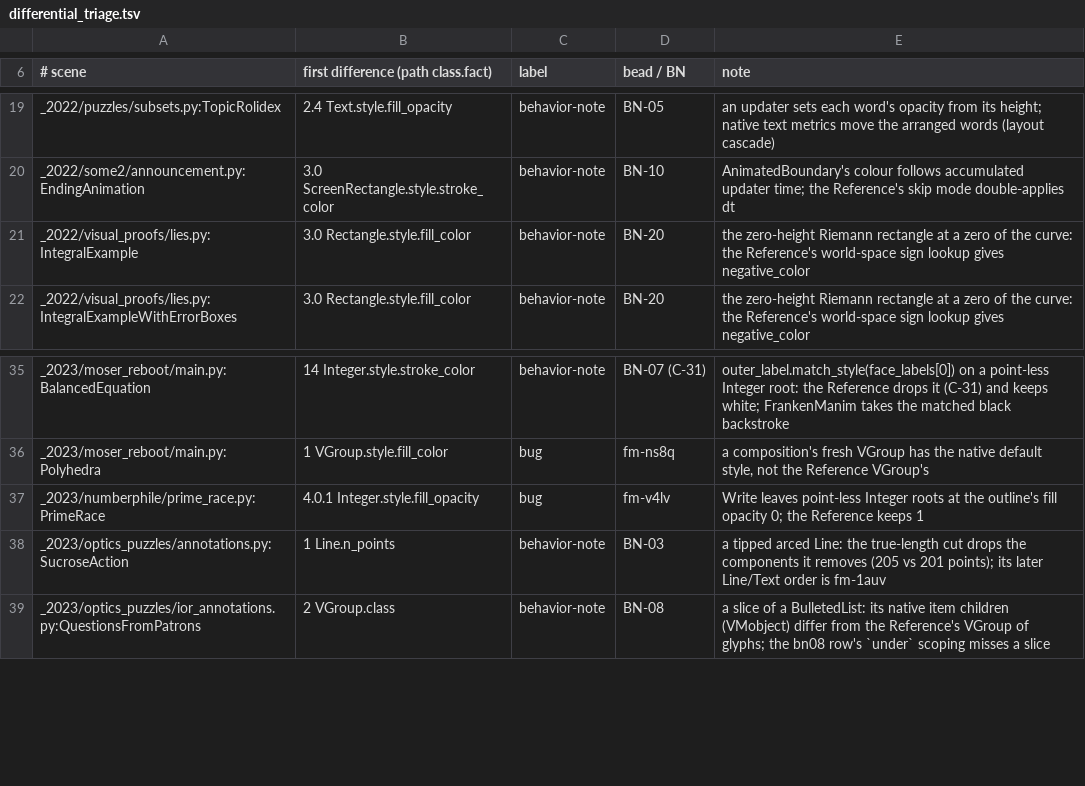
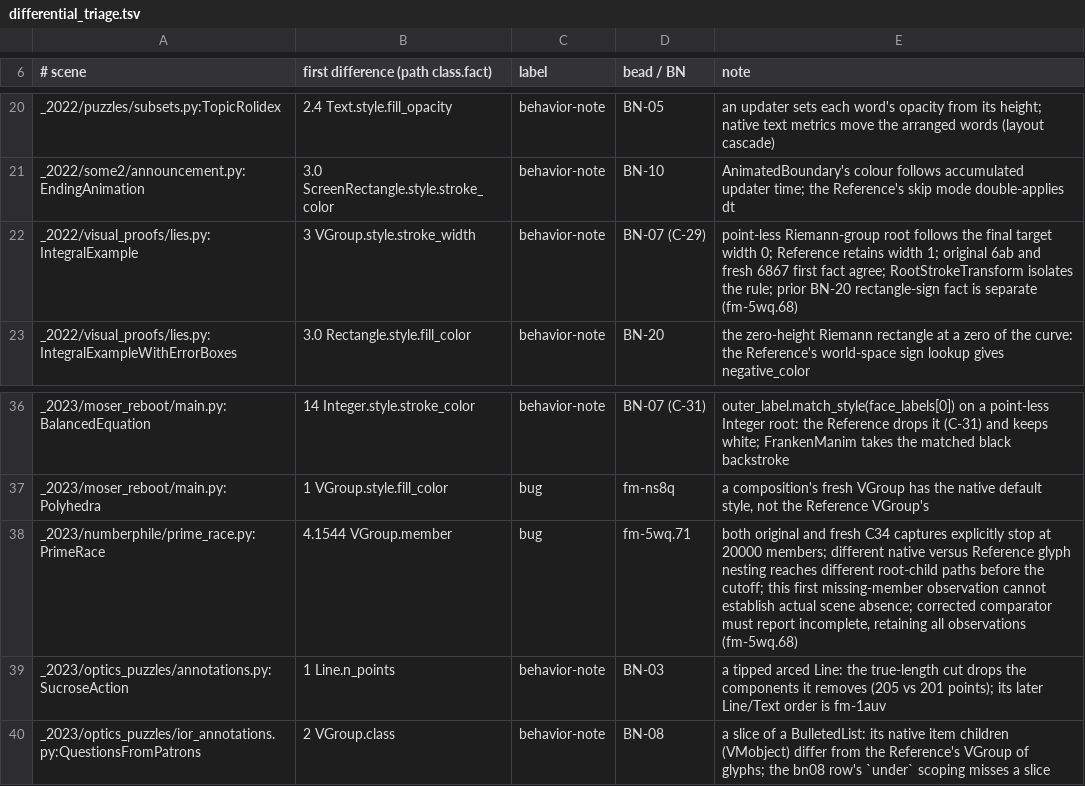
Before and after one commit to Dicklesworthstone/franken_manim, a TSV file: docs/ratchet/differential_triage.tsv, drawn as a sheet; only a part is shown, gaps mark what is left out; the diff covers the shown part only.

Commit message:
docs: record C34 gate boundaries and corpus root causes
Keep the installed-wheel pass separate from the compiler-OOM source failure. Record the published incomplete-capture repair, the still-uncommitted multiline-list candidate, bounded collision-flash triage and remaining 76 missing/29 stale mappings. Preserve original measurements and leave seven owned obligations open.

```diff
--- a/docs/ratchet/differential_triage.tsv
+++ b/docs/ratchet/differential_triage.tsv
@@ -20,3 +21,3 @@ _2022/puzzles/subsets.py:TopicRolidex	2.4 Text.style.fill_opacity	behavior-note
 _2022/some2/announcement.py:EndingAnimation	3.0 ScreenRectangle.style.stroke_color	behavior-note	BN-10	AnimatedBoundary's colour follows accumulated updater time; the Reference's skip mode double-applies dt
-_2022/visual_proofs/lies.py:IntegralExample	3.0 Rectangle.style.fill_color	behavior-note	BN-20	the zero-height Riemann rectangle at a zero of the curve: the Reference's world-space sign lookup gives negative_color
+_2022/visual_proofs/lies.py:IntegralExample	3 VGroup.style.stroke_width	behavior-note	BN-07 (C-29)	point-less Riemann-group root follows the final target width 0; Reference retains width 1; original 6ab and fresh 6867 first fact agree; RootStrokeTransform isolates the rule; prior BN-20 rectangle-sign fact is separate (fm-5wq.68)
 _2022/visual_proofs/lies.py:IntegralExampleWithErrorBoxes	3.0 Rectangle.style.fill_color	behavior-note	BN-20	the zero-height Riemann rectangle at a zero of the curve: the Reference's world-space sign lookup gives negative_color
@@ -36,3 +37,3 @@ _2023/moser_reboot/main.py:BalancedEquation	14 Integer.style.stroke_color	behavi
 _2023/moser_reboot/main.py:Polyhedra	1 VGroup.style.fill_color	bug	fm-ns8q	a composition's fresh VGroup has the native default style, not the Reference VGroup's
-_2023/numberphile/prime_race.py:PrimeRace	4.0.1 Integer.style.fill_opacity	bug	fm-v4lv	Write leaves point-less Integer roots at the outline's fill opacity 0; the Reference keeps 1
+_2023/numberphile/prime_race.py:PrimeRace	4.1544 VGroup.member	bug	fm-5wq.71	both original and fresh C34 captures explicitly stop at 20000 members; different native versus Reference glyph nesting reaches different root-child paths before the cutoff; this first missing-member observation cannot establish actual scene absence; corrected comparator must report incomplete, retaining all observations (fm-5wq.68)
 _2023/optics_puzzles/annotations.py:SucroseAction	1 Line.n_points	behavior-note	BN-03	a tipped arced Line: the true-length cut drops the components it removes (205 vs 201 points); its later Line/Text order is fm-1auv
```
Also changed, not shown: 13 added rows and 4 edited cells elsewhere in this file, 3 other files.
